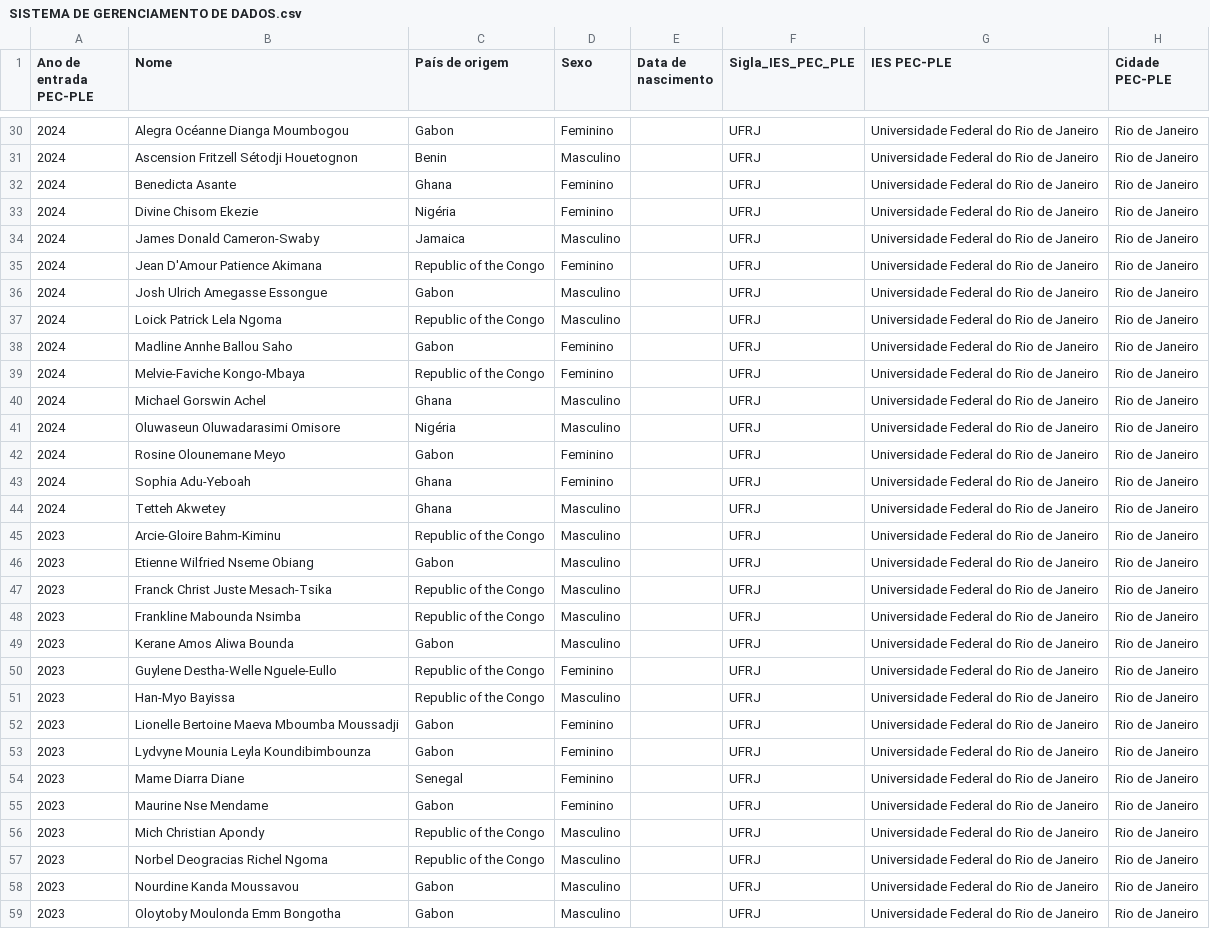
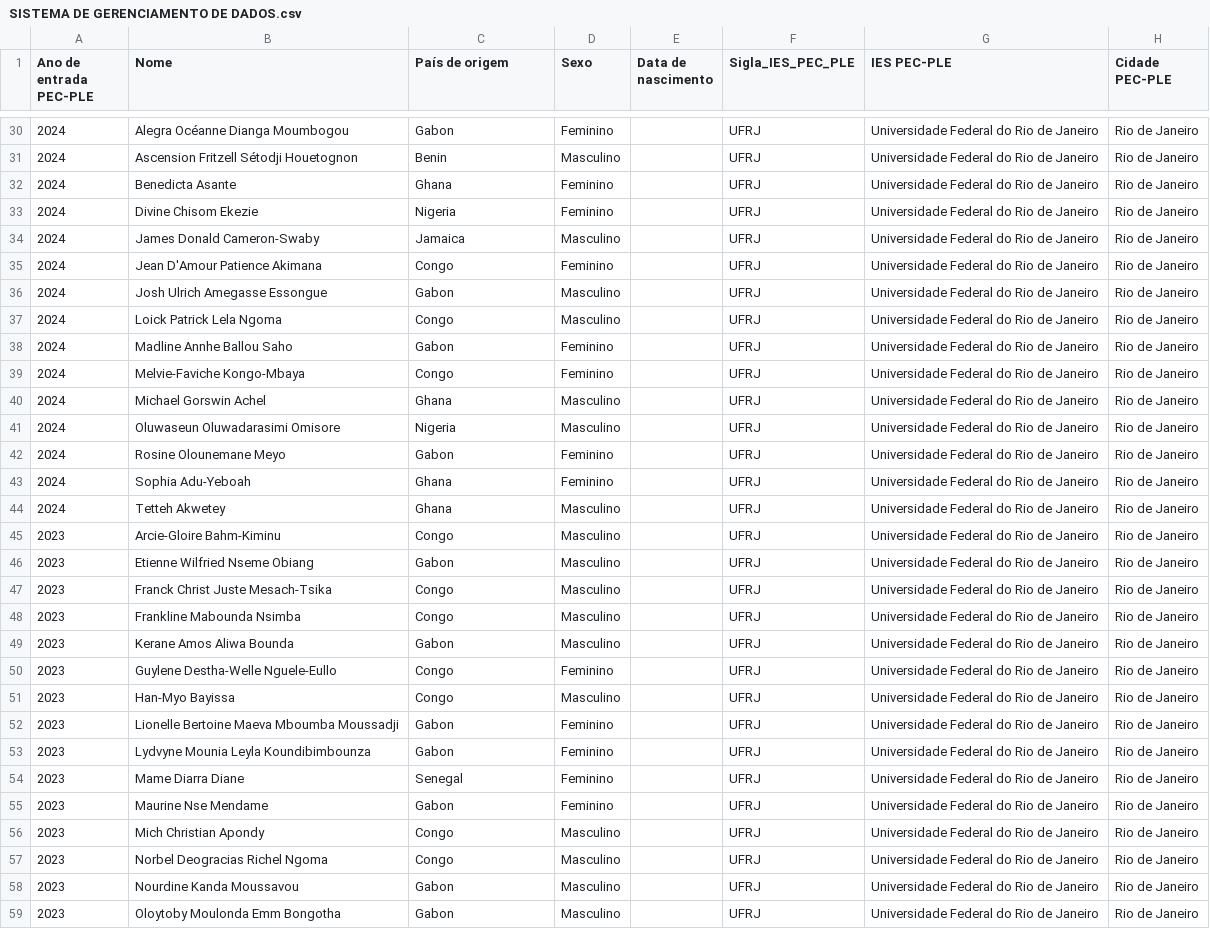
Before and after one commit to EMERSONOL/Analise-de-Dados-PEC-PLE, a CSV file: SISTEMA DE GERENCIAMENTO DE DADOS.csv, drawn as a sheet; only a part is shown, gaps mark what is left out; the diff covers the shown part only; the diff names each change by its address in the sheet, - before the commit and + after, or states it on an @@ line.

Commit message:
Add files via upload

```diff
--- a/SISTEMA DE GERENCIAMENTO DE DADOS.csv
+++ b/SISTEMA DE GERENCIAMENTO DE DADOS.csv
-C33 (País de origem): Nigéria
+C33 (País de origem): Nigeria
-C35 (País de origem): Republic of the Congo
+C35 (País de origem): Congo
-C37 (País de origem): Republic of the Congo
+C37 (País de origem): Congo
-C39 (País de origem): Republic of the Congo
+C39 (País de origem): Congo
-C41 (País de origem): Nigéria
+C41 (País de origem): Nigeria
-C45 (País de origem): Republic of the Congo
+C45 (País de origem): Congo
-C47:C48 (País de origem): Republic of the Congo
+C47:C48 (País de origem): Congo
-C50:C51 (País de origem): Republic of the Congo
+C50:C51 (País de origem): Congo
-C56:C57 (País de origem): Republic of the Congo
+C56:C57 (País de origem): Congo
```
Also changed, not shown: 67 edited cells elsewhere in this file.
